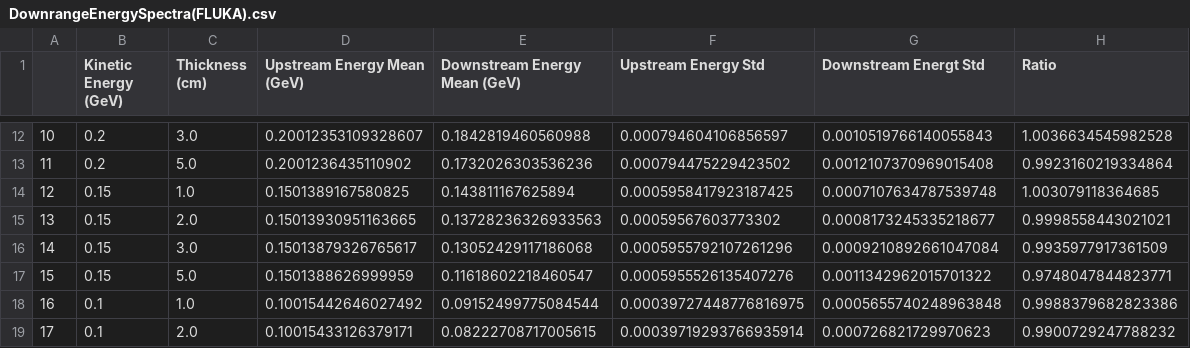
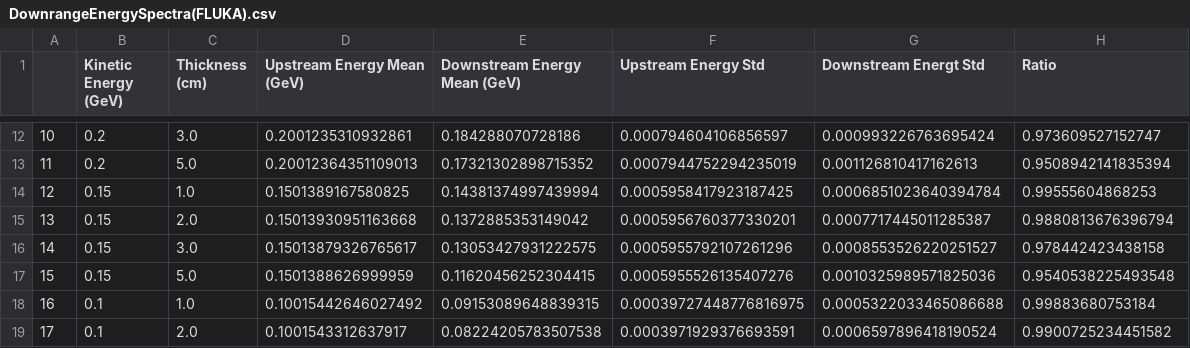
Before and after one commit to robert-bn/NeutronRadiation, a CSV file: flukafiles/WaterActivation/DownrangeEnergySpectra(FLUKA).csv (was flukafiles/ActivationRangeShifter/DownrangeEnergySpectra(FLUKA).csv), drawn as a sheet; only a part is shown, gaps mark what is left out; the diff covers the shown part only.

```diff
--- a/flukafiles/ActivationRangeShifter/DownrangeEnergySpectra(FLUKA).csv
+++ b/flukafiles/WaterActivation/DownrangeEnergySpectra(FLUKA).csv
@@ -12,8 +12,8 @@
-10,0.2,3.0,0.20012353109328607,0.1842819460560988,0.000794604106856597,0.0010519766140055843,1.0036634545982528
-11,0.2,5.0,0.2001236435110902,0.1732026303536236,0.000794475229423502,0.0012107370969015408,0.9923160219334864
-12,0.15,1.0,0.1501389167580825,0.143811167625894,0.0005958417923187425,0.0007107634787539748,1.003079118364685
-13,0.15,2.0,0.15013930951163665,0.13728236326933563,0.00059567603773302,0.0008173245335218677,0.9998558443021021
-14,0.15,3.0,0.15013879326765617,0.13052429117186068,0.0005955792107261296,0.0009210892661047084,0.9935977917361509
-15,0.15,5.0,0.1501388626999959,0.11618602218460547,0.0005955526135407276,0.0011342962015701322,0.9748047844823771
-16,0.1,1.0,0.10015442646027492,0.09152499775084544,0.00039727448776816975,0.0005655740248963848,0.9988379682823386
-17,0.1,2.0,0.10015433126379171,0.08222708717005615,0.00039719293766935914,0.000726821729970623,0.9900729247788232
+10,0.2,3.0,0.2001235310932861,0.184288070728186,0.000794604106856597,0.000993226763695424,0.973609527152747
+11,0.2,5.0,0.20012364351109013,0.17321302898715352,0.0007944752294235019,0.001126810417162613,0.9508942141835394
+12,0.15,1.0,0.1501389167580825,0.14381374997439994,0.0005958417923187425,0.0006851023640394784,0.99555604868253
+13,0.15,2.0,0.15013930951163668,0.1372885353149042,0.0005956760377330201,0.0007717445011285387,0.9880813676396794
+14,0.15,3.0,0.15013879326765617,0.13053427931222575,0.0005955792107261296,0.0008553526220251527,0.978442423438158
+15,0.15,5.0,0.1501388626999959,0.11620456252304415,0.0005955526135407276,0.0010325989571825036,0.9540538225493548
+16,0.1,1.0,0.10015442646027492,0.09153089648839315,0.00039727448776816975,0.0005322033465086688,0.99883680753184
+17,0.1,2.0,0.1001543312637917,0.08224205783507538,0.0003971929376693591,0.0006597896418190524,0.9900725234451582
```
Also changed, not shown: 51 edited cells elsewhere in this file, 32 other files.
